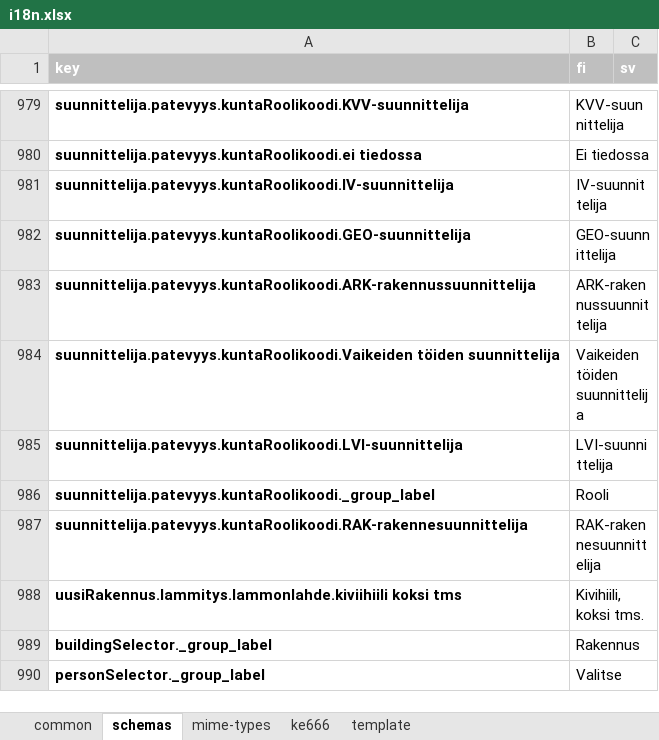
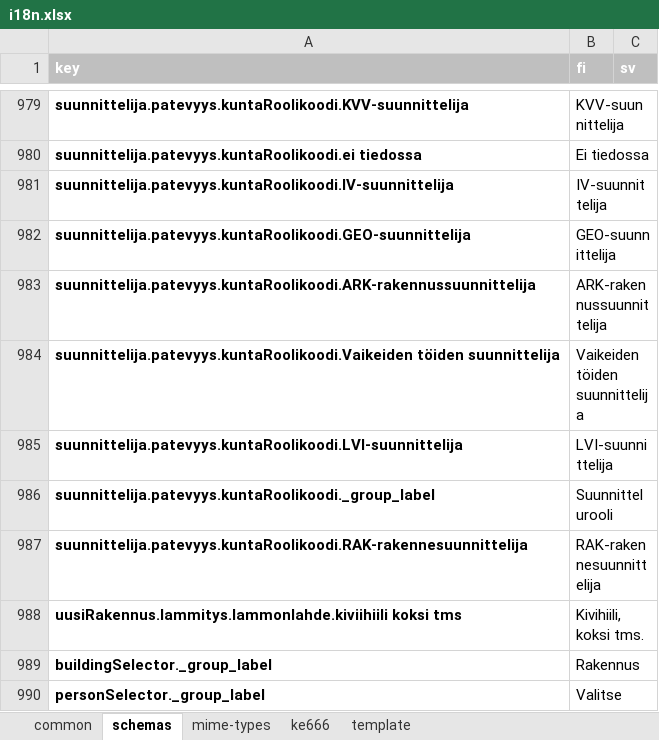
Before and after one commit to lupapiste/lupapiste, an Excel workbook: resources/i18n.xlsx, sheet schemas, drawn as a sheet; only a part is shown, gaps mark what is left out; values as stored, in another font and other column widths than the file's, no borders; conditional formats not drawn; the diff covers the shown part only; the diff names each change by its address in the sheet, - before the commit and + after, or states it on an @@ line.

```diff
--- a/resources/i18n.xlsx (sheet schemas)
+++ b/resources/i18n.xlsx (sheet schemas)
-B986 (fi): Rooli
+B986 (fi): Suunnittelurooli
```
Also changed, not shown: 5 edited cells elsewhere in this sheet, sheet common.
